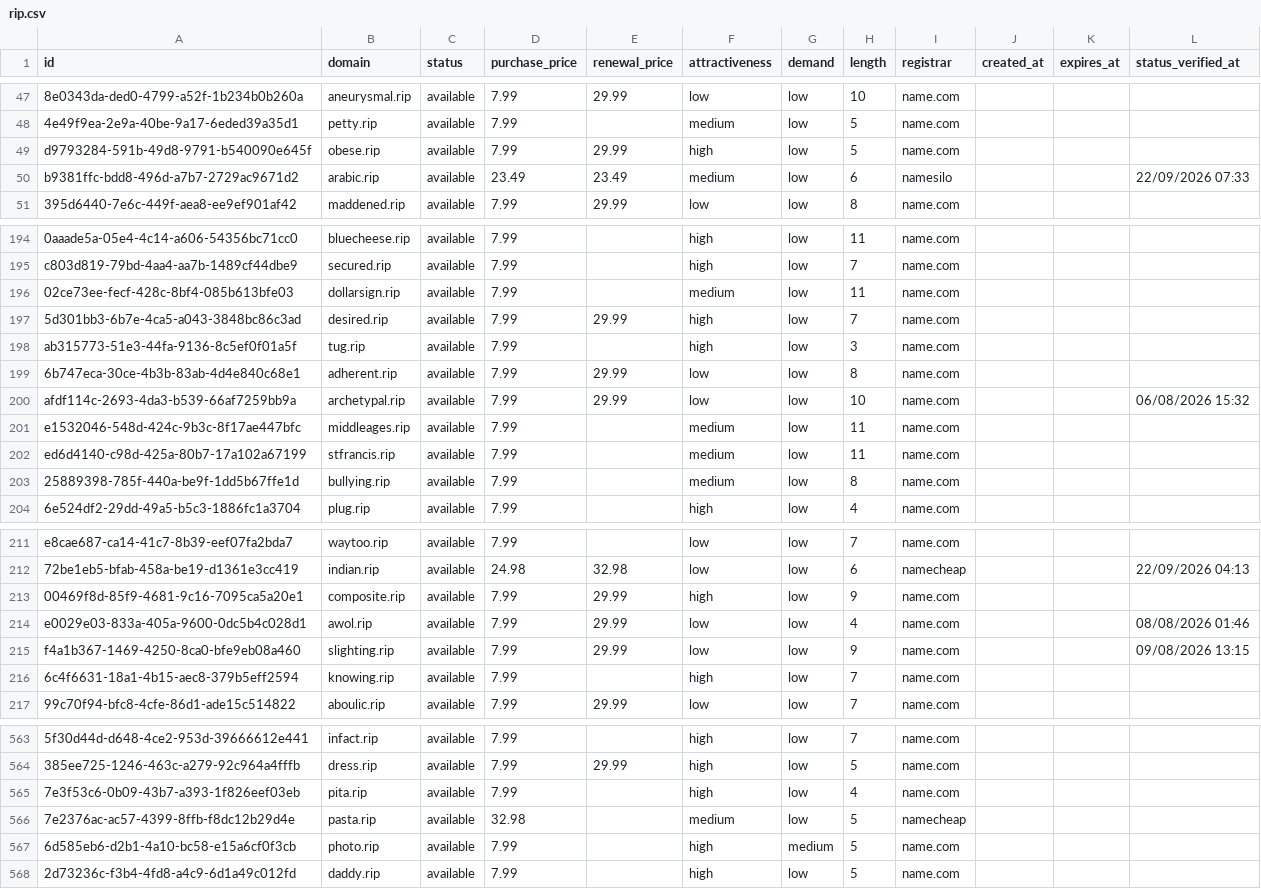
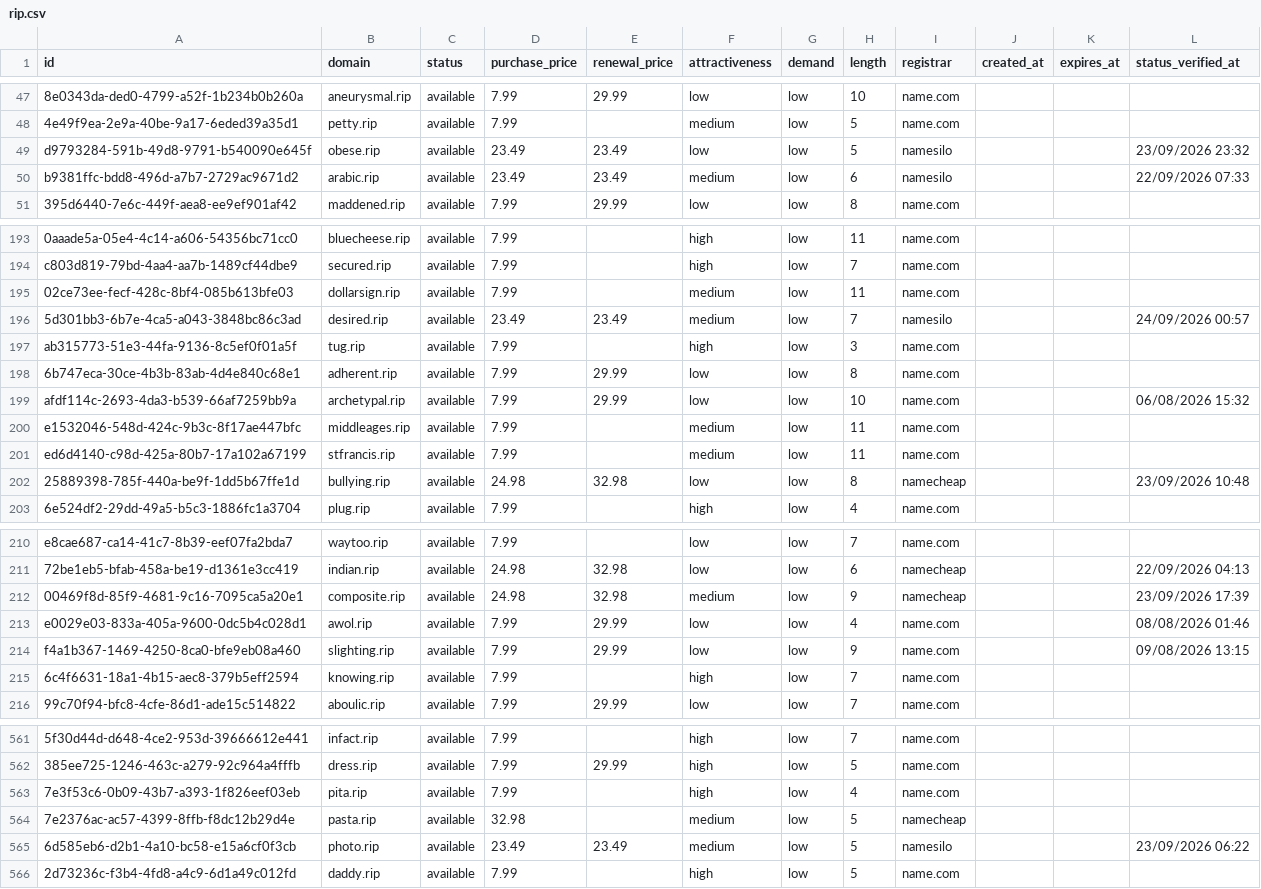
Before and after one commit to UniqueDomains/rip-oneword-domains, a CSV file: rip.csv, drawn as a sheet; only a part is shown, gaps mark what is left out; addresses are those after the commit; the diff covers the shown part only; the diff names each change by its address in the sheet, - before the commit and + after, or states it on an @@ line.

```diff
--- a/rip.csv
+++ b/rip.csv
-D49 (purchase_price): 7.99
+D49 (purchase_price): 23.49
-E49 (renewal_price): 29.99
+E49 (renewal_price): 23.49
-F49 (attractiveness): high
+F49 (attractiveness): low
-I49 (registrar): name.com
+I49 (registrar): namesilo
-L49 (status_verified_at): (empty)
+L49 (status_verified_at): 23/09/2026 23:32
-D196 (purchase_price): 7.99
+D196 (purchase_price): 23.49
-E196 (renewal_price): 29.99
+E196 (renewal_price): 23.49
-F196 (attractiveness): high
+F196 (attractiveness): medium
-I196 (registrar): name.com
+I196 (registrar): namesilo
-L196 (status_verified_at): (empty)
+L196 (status_verified_at): 24/09/2026 00:57
-D202 (purchase_price): 7.99
+D202 (purchase_price): 24.98
-E202 (renewal_price): (empty)
+E202 (renewal_price): 32.98
-F202 (attractiveness): medium
+F202 (attractiveness): low
-I202 (registrar): name.com
+I202 (registrar): namecheap
-L202 (status_verified_at): (empty)
+L202 (status_verified_at): 23/09/2026 10:48
-D212 (purchase_price): 7.99
+D212 (purchase_price): 24.98
-E212 (renewal_price): 29.99
+E212 (renewal_price): 32.98
-F212 (attractiveness): high
+F212 (attractiveness): medium
-I212 (registrar): name.com
+I212 (registrar): namecheap
-L212 (status_verified_at): (empty)
+L212 (status_verified_at): 23/09/2026 17:39
-D565 (purchase_price): 7.99
+D565 (purchase_price): 23.49
-E565 (renewal_price): (empty)
+E565 (renewal_price): 23.49
-F565 (attractiveness): high
+F565 (attractiveness): medium
-G565 (demand): medium
+G565 (demand): low
-I565 (registrar): name.com
+I565 (registrar): namesilo
-L565 (status_verified_at): (empty)
+L565 (status_verified_at): 23/09/2026 06:22
```
Also changed, not shown: 2 added rows, 2 removed rows and 123 edited cells elsewhere in this file, 4 other files.
